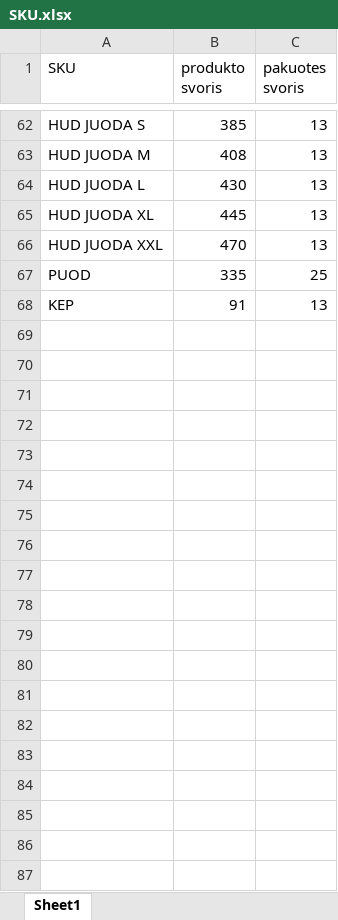
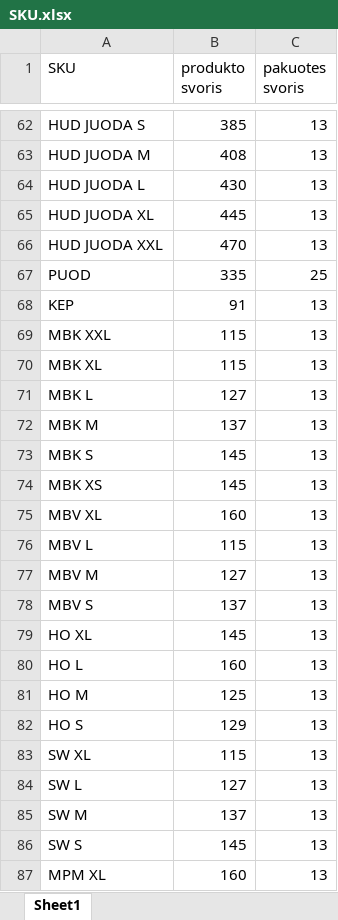
Before and after one commit to RagonR/Amazon-shipping-info-extraction-from-txt-invoice, an Excel workbook: SKU.xlsx, sheet Sheet1, drawn as a sheet; only a part is shown, gaps mark what is left out; values as stored, in another font and other column widths than the file's, no borders; the diff covers the shown part only; the diff names each change by its address in the sheet, - before the commit and + after, or states it on an @@ line.

```diff
--- a/SKU.xlsx (sheet Sheet1)
+++ b/SKU.xlsx (sheet Sheet1)
+row 69: MBK XXL | 115 | 13
+row 70: MBK XL | 115 | 13
+row 71: MBK L | 127 | 13
+row 72: MBK M | 137 | 13
+row 73: MBK S | 145 | 13
+row 74: MBK XS | 145 | 13
+row 75: MBV XL | 160 | 13
+row 76: MBV L | 115 | 13
+row 77: MBV M | 127 | 13
+row 78: MBV S | 137 | 13
+row 79: HO XL | 145 | 13
+row 80: HO L | 160 | 13
+row 81: HO M | 125 | 13
+row 82: HO S | 129 | 13
+row 83: SW XL | 115 | 13
+row 84: SW L | 127 | 13
+row 85: SW M | 137 | 13
+row 86: SW S | 145 | 13
+row 87: MPM XL | 160 | 13
```
Also changed, not shown: 13 added rows elsewhere in this sheet, 1 other file.
